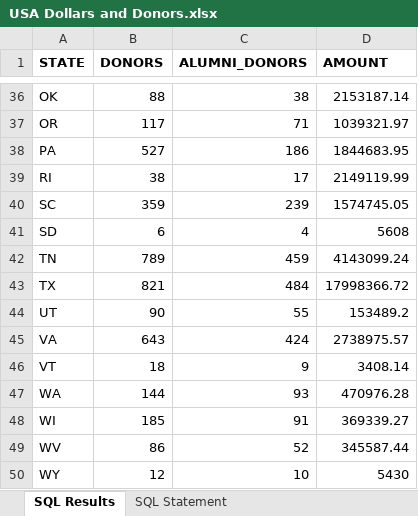
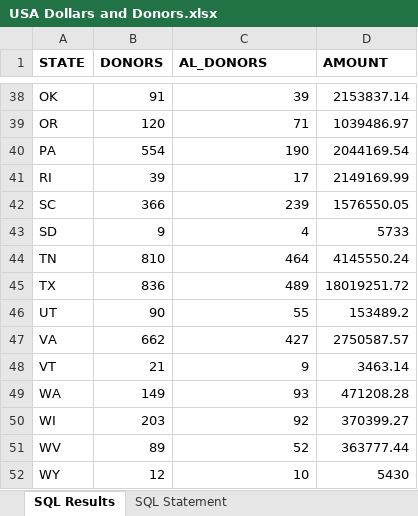
Before and after one commit to j0nnyd/D3Playground, an Excel workbook: USA Dollars and Donors.xlsx, sheet SQL Results, drawn as a sheet; only a part is shown, gaps mark what is left out; values as stored, in another font and other column widths than the file's, no borders; addresses are those after the commit; the diff covers the shown part only; the diff names each change by its address in the sheet, - before the commit and + after, or states it on an @@ line.

```diff
--- a/USA Dollars and Donors.xlsx (sheet SQL Results)
+++ b/USA Dollars and Donors.xlsx (sheet SQL Results)
-C1: ALUMNI_DONORS
+C1: AL_DONORS
-B38 (DONORS): 88
+B38 (DONORS): 91
-C38 (AL_DONORS): 38
+C38 (AL_DONORS): 39
-D38 (AMOUNT): 2153187.14
+D38 (AMOUNT): 2153837.14
-B39 (DONORS): 117
+B39 (DONORS): 120
-D39 (AMOUNT): 1039321.97
+D39 (AMOUNT): 1039486.97
-B40 (DONORS): 527
+B40 (DONORS): 554
-C40 (AL_DONORS): 186
+C40 (AL_DONORS): 190
-D40 (AMOUNT): 1844683.95
+D40 (AMOUNT): 2044169.54
-B41 (DONORS): 38
+B41 (DONORS): 39
-D41 (AMOUNT): 2149119.99
+D41 (AMOUNT): 2149169.99
-B42 (DONORS): 359
+B42 (DONORS): 366
-D42 (AMOUNT): 1574745.05
+D42 (AMOUNT): 1576550.05
-B43 (DONORS): 6
+B43 (DONORS): 9
-D43 (AMOUNT): 5608
+D43 (AMOUNT): 5733
-B44 (DONORS): 789
+B44 (DONORS): 810
-C44 (AL_DONORS): 459
+C44 (AL_DONORS): 464
-D44 (AMOUNT): 4143099.24
+D44 (AMOUNT): 4145550.24
-B45 (DONORS): 821
+B45 (DONORS): 836
-C45 (AL_DONORS): 484
+C45 (AL_DONORS): 489
-D45 (AMOUNT): 17998366.72
+D45 (AMOUNT): 18019251.72
-B47 (DONORS): 643
+B47 (DONORS): 662
-C47 (AL_DONORS): 424
+C47 (AL_DONORS): 427
-D47 (AMOUNT): 2738975.57
+D47 (AMOUNT): 2750587.57
-B48 (DONORS): 18
+B48 (DONORS): 21
-D48 (AMOUNT): 3408.14
+D48 (AMOUNT): 3463.14
-B49 (DONORS): 144
+B49 (DONORS): 149
-D49 (AMOUNT): 470976.28
+D49 (AMOUNT): 471208.28
-B50 (DONORS): 185
+B50 (DONORS): 203
-C50 (AL_DONORS): 91
+C50 (AL_DONORS): 92
-D50 (AMOUNT): 369339.27
+D50 (AMOUNT): 370399.27
-B51 (DONORS): 86
+B51 (DONORS): 89
-D51 (AMOUNT): 345587.44
+D51 (AMOUNT): 363777.44
```
Also changed, not shown: 2 added rows and 70 edited cells elsewhere in this sheet, sheet SQL Statement, International.xlsx, Kentucky by County Dollars and Donors.xlsx.
